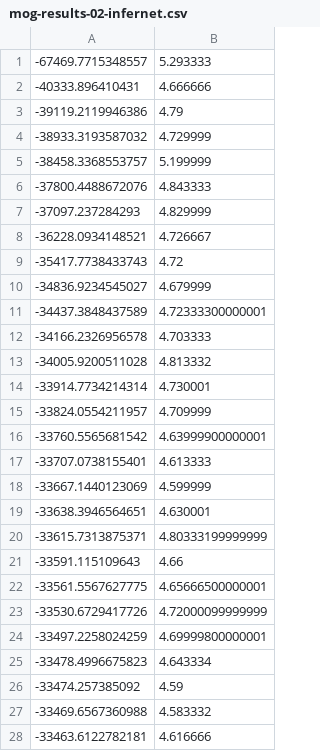
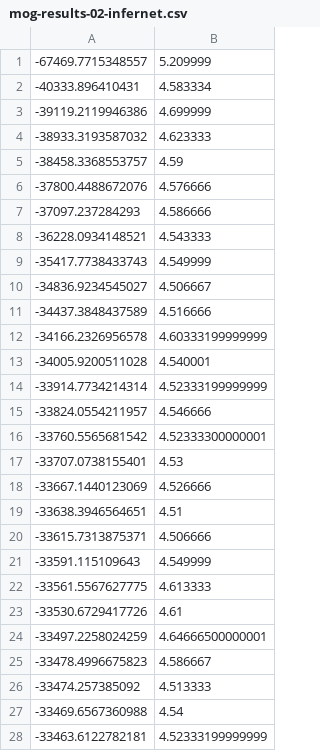
Before and after one commit to GEO-IASS/bayespy-jmlr2016, a CSV file: experiments/mog-results-02-infernet.csv, drawn as a sheet; only a part is shown; the diff covers the shown part only.

```diff
--- a/experiments/mog-results-02-infernet.csv
+++ b/experiments/mog-results-02-infernet.csv
@@ -1,28 +1,28 @@
--67469.7715348557,5.293333
--40333.896410431,4.666666
--39119.2119946386,4.79
--38933.3193587032,4.729999
--38458.3368553757,5.199999
--37800.4488672076,4.843333
--37097.237284293,4.829999
--36228.0934148521,4.726667
--35417.7738433743,4.72
--34836.9234545027,4.679999
--34437.3848437589,4.72333300000001
--34166.2326956578,4.703333
--34005.9200511028,4.813332
--33914.7734214314,4.730001
--33824.0554211957,4.709999
--33760.5565681542,4.63999900000001
--33707.0738155401,4.613333
--33667.1440123069,4.599999
--33638.3946564651,4.630001
--33615.7313875371,4.80333199999999
--33591.115109643,4.66
--33561.5567627775,4.65666500000001
--33530.6729417726,4.72000099999999
--33497.2258024259,4.69999800000001
--33478.4996675823,4.643334
--33474.257385092,4.59
--33469.6567360988,4.583332
--33463.6122782181,4.616666
+-67469.7715348557,5.209999
+-40333.896410431,4.583334
+-39119.2119946386,4.699999
+-38933.3193587032,4.623333
+-38458.3368553757,4.59
+-37800.4488672076,4.576666
+-37097.237284293,4.586666
+-36228.0934148521,4.543333
+-35417.7738433743,4.549999
+-34836.9234545027,4.506667
+-34437.3848437589,4.516666
+-34166.2326956578,4.60333199999999
+-34005.9200511028,4.540001
+-33914.7734214314,4.52333199999999
+-33824.0554211957,4.546666
+-33760.5565681542,4.52333300000001
+-33707.0738155401,4.53
+-33667.1440123069,4.526666
+-33638.3946564651,4.51
+-33615.7313875371,4.506666
+-33591.115109643,4.549999
+-33561.5567627775,4.613333
+-33530.6729417726,4.61
+-33497.2258024259,4.64666500000001
+-33478.4996675823,4.586667
+-33474.257385092,4.513333
+-33469.6567360988,4.54
+-33463.6122782181,4.52333199999999
```
Also changed, not shown: 172 edited cells elsewhere in this file, experiments/mog-results-01-bayespy.csv, experiments/mog-results-02-bayespy.csv, 3 other files.
